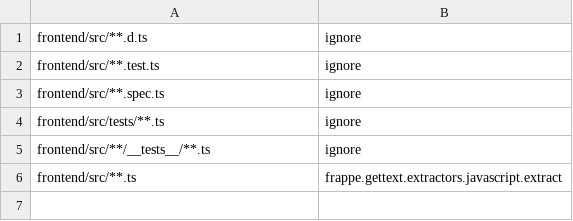
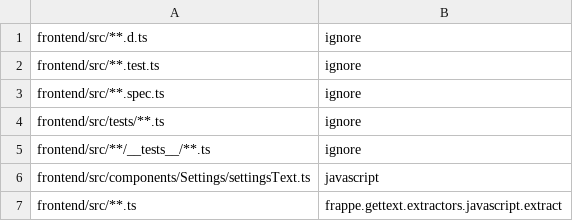
Before and after one commit to L1ttleP00l/lms, a CSV file: babel_extractors.csv, drawn as a sheet; the diff names each change by its address in the sheet, - before the commit and + after, or states it on an @@ line.

Commit message:
fix(i18n): extract static settings source labels with native Babel

```diff
--- a/babel_extractors.csv
+++ b/babel_extractors.csv
+row 6: frontend/src/components/Settings/settingsText.ts | javascript
```
Also changed, not shown: 7 other files.
